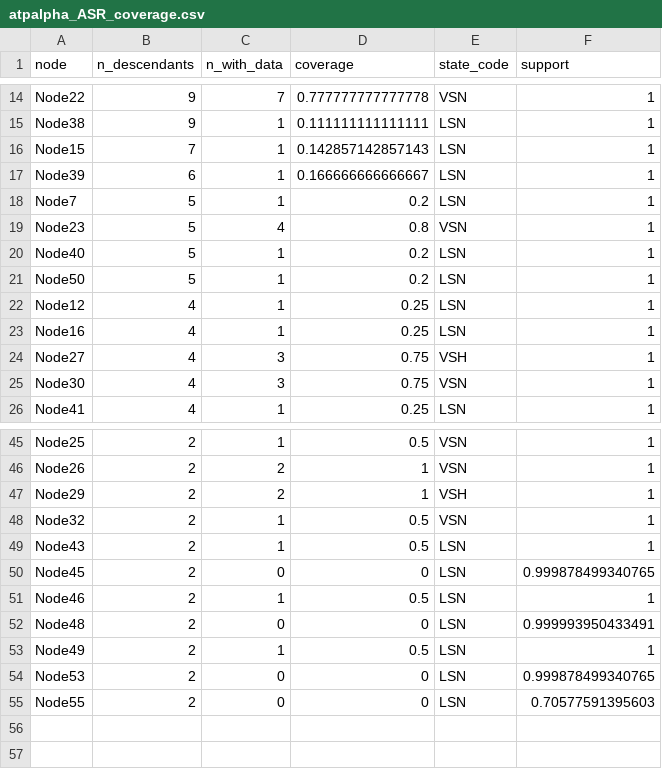
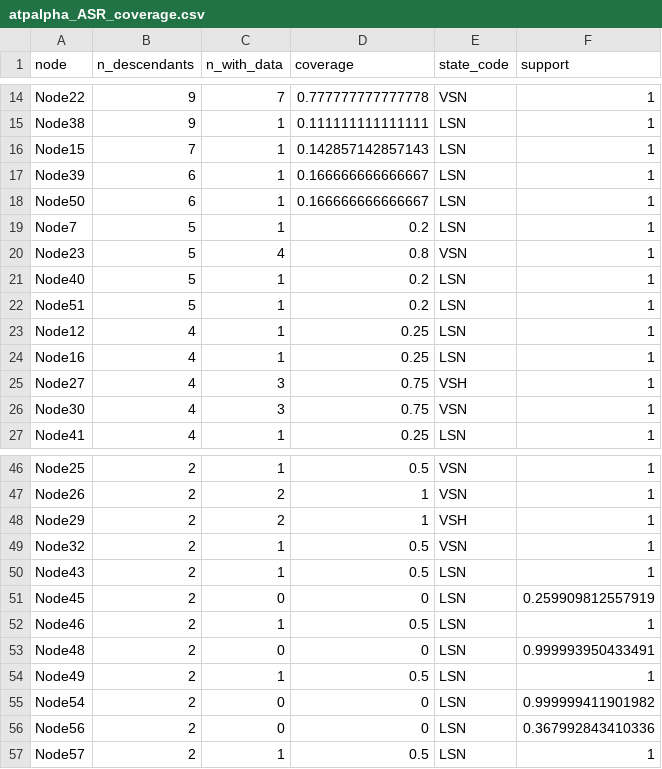
Before and after one commit to mkarageorgi/MonarchFlies_Milkweeds, a CSV file: Figure1/output_data/atpalpha_ASR_coverage.csv, drawn as a sheet; only a part is shown, gaps mark what is left out; the diff covers the shown part only.

```diff
--- a/Figure1/output_data/atpalpha_ASR_coverage.csv
+++ b/Figure1/output_data/atpalpha_ASR_coverage.csv
@@ -17,2 +17,3 @@
 "Node39",6,1,0.166666666666667,"LSN",1
+"Node50",6,1,0.166666666666667,"LSN",1
 "Node7",5,1,0.2,"LSN",1
@@ -20,3 +21,3 @@
 "Node40",5,1,0.2,"LSN",1
-"Node50",5,1,0.2,"LSN",1
+"Node51",5,1,0.2,"LSN",1
 "Node12",4,1,0.25,"LSN",1
@@ -49,3 +50,3 @@
 "Node43",2,1,0.5,"LSN",1
-"Node45",2,0,0,"LSN",0.999878499340765
+"Node45",2,0,0,"LSN",0.259909812557919
 "Node46",2,1,0.5,"LSN",1
@@ -53,3 +54,4 @@
 "Node49",2,1,0.5,"LSN",1
-"Node53",2,0,0,"LSN",0.999878499340765
-"Node55",2,0,0,"LSN",0.70577591395603
+"Node54",2,0,0,"LSN",0.999999411901982
+"Node56",2,0,0,"LSN",0.367992843410336
+"Node57",2,1,0.5,"LSN",1
```
Also changed, not shown: 1 added row, 1 removed row and 22 edited cells elsewhere in this file, Figure1/input_data/danaini_host_use_states.csv, Figure1/output_data/atpalpha_ASR_bootstrap_robustness.csv, 15 other files.
